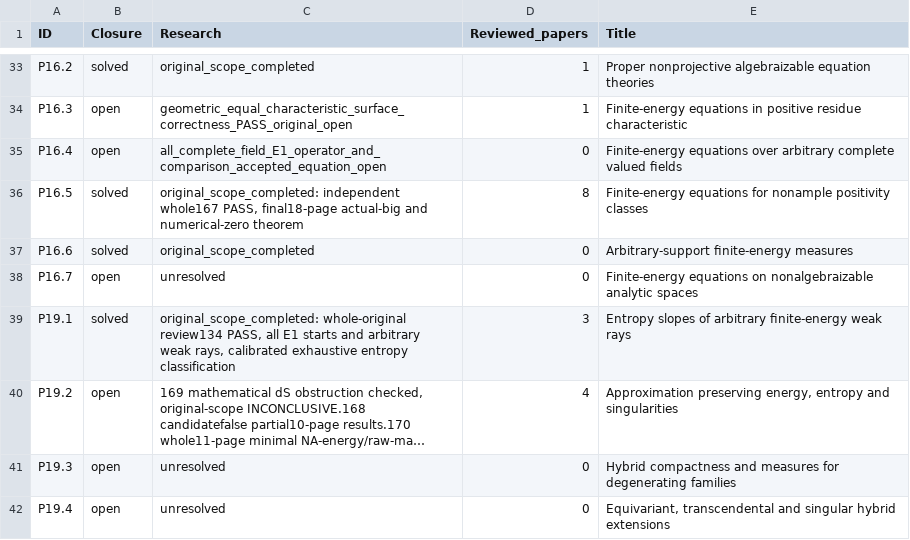
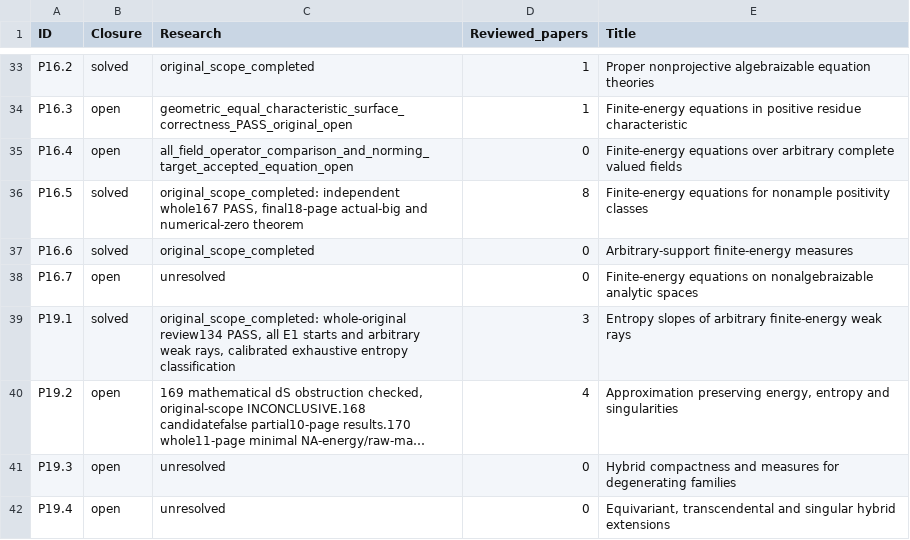
Before and after one commit to MingchenXia/nonarchimedean-pluripotential-theory, a TSV file: manuscript/editorial/xean_research_20261003/checklist-current.tsv, drawn as a sheet; only a part is shown, gaps mark what is left out; long unchanged cells end in ….

```diff
--- a/manuscript/editorial/xean_research_20261003/checklist-current.tsv
+++ b/manuscript/editorial/xean_research_20261003/checklist-current.tsv
@@ -34,3 +34,3 @@ P16.2	solved	original_scope_completed	1	Proper nonprojective algebraizable equat
 P16.3	open	geometric_equal_characteristic_surface_correctness_PASS_original_open	1	Finite-energy equations in positive residue characteristic
-P16.4	open	all_complete_field_E1_operator_and_comparison_accepted_equation_open	0	Finite-energy equations over arbitrary complete valued ﬁelds
+P16.4	open	all_field_operator_comparison_and_norming_target_accepted_equation_open	0	Finite-energy equations over arbitrary complete valued ﬁelds
 P16.5	solved	original_scope_completed: independent whole167 PASS, final18-page actual-big and numerical-zero theorem	8	Finite-energy equations for nonample positivity classes
```
Also changed, not shown: 42 other files.
